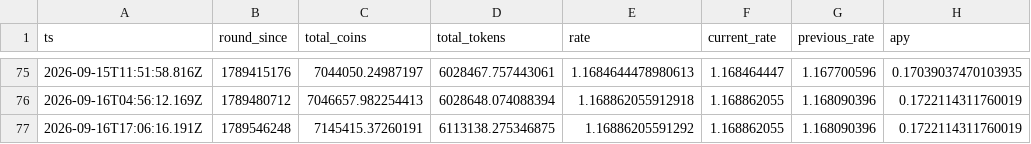
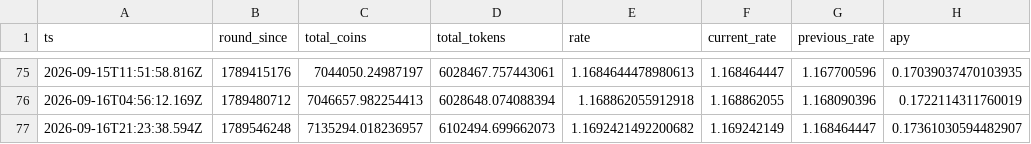
Before and after one commit to HipoFinance/dune, a CSV file: data/treasury_rate.csv, drawn as a sheet; only a part is shown, gaps mark what is left out.

Commit message:
chore: update treasury rate and HPO burn datasets

```diff
--- a/data/treasury_rate.csv
+++ b/data/treasury_rate.csv
@@ -76,2 +76,2 @@ ts,round_since,total_coins,total_tokens,rate,current_rate,previous_rate,apy
 2026-09-16T04:56:12.169Z,1789480712,7046657.982254413,6028648.074088394,1.168862055912918,1.168862055,1.168090396,0.1722114311760019
-2026-09-16T17:06:16.191Z,1789546248,7145415.37260191,6113138.275346875,1.16886205591292,1.168862055,1.168090396,0.1722114311760019
+2026-09-16T21:23:38.594Z,1789546248,7135294.018236957,6102494.699662073,1.1692421492200682,1.169242149,1.168464447,0.17361030594482907
```
Also changed, not shown: data/hpo_burn.csv.
